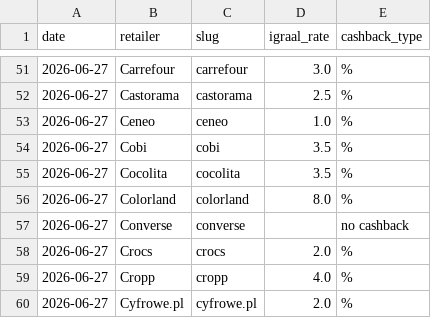
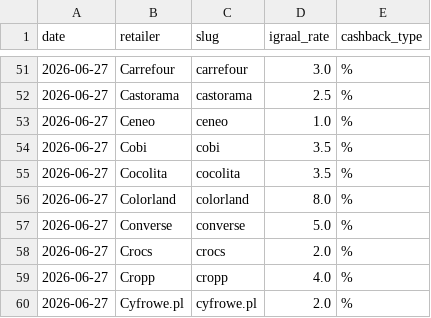
Before and after one commit to Gonzalobarrio/cashback-benchmark, a CSV file: data/igraal_rates_latest.csv, drawn as a sheet; only a part is shown, gaps mark what is left out.

```diff
--- a/data/igraal_rates_latest.csv
+++ b/data/igraal_rates_latest.csv
@@ -56,3 +56,3 @@ date,retailer,slug,igraal_rate,cashback_type
 2026-06-27,Colorland,colorland,8.0,%
-2026-06-27,Converse,converse,,no cashback
+2026-06-27,Converse,converse,5.0,%
 2026-06-27,Crocs,crocs,2.0,%
```
Also changed, not shown: data/benchmark_data.csv, data/benchmark_data_enriched.csv, 1 other file.
